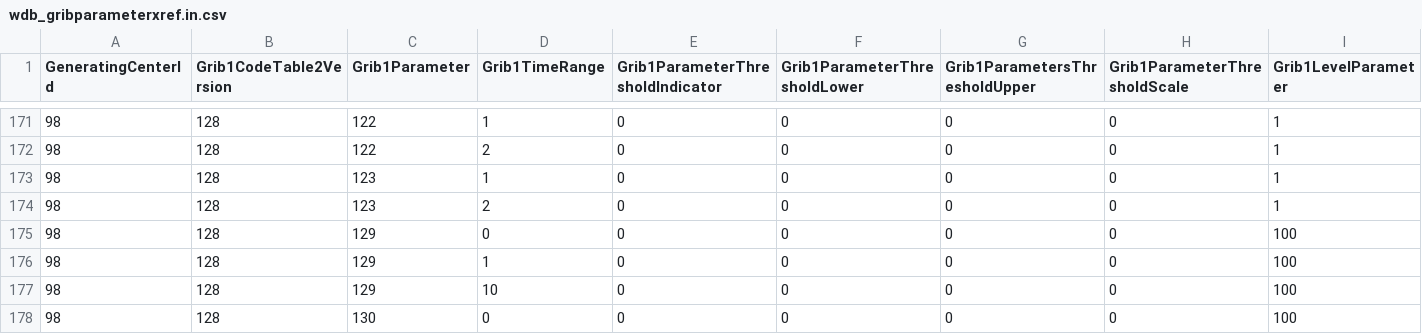
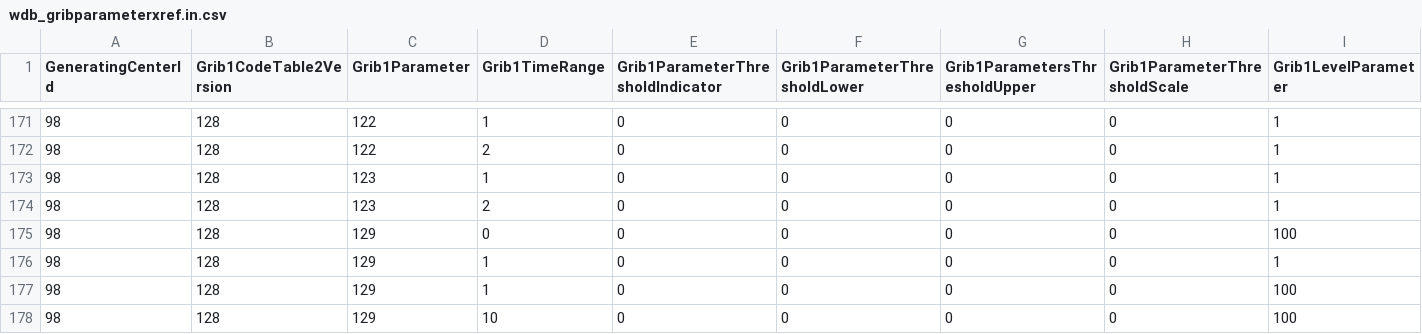
Before and after one commit to metno/wdb, a CSV file: etc/metadata/wdb_gribparameterxref.in.csv, drawn as a sheet; only a part is shown, gaps mark what is left out; the shorter side is filled out with more unchanged rows; rows hold the shown columns only; the diff names each change by its address in the sheet, - before the commit and + after, or states it on an @@ line.

```diff
--- a/etc/metadata/wdb_gribparameterxref.in.csv
+++ b/etc/metadata/wdb_gribparameterxref.in.csv
+row 176: 98 | 128 | 129 | 1 | 0 | 0 | 0 | 0 | 1
```
Also changed, not shown: etc/metadata/wdb_feltparameterxref.in.csv, etc/metadata/wdb_valueparameter.in.csv, 3 other files.
